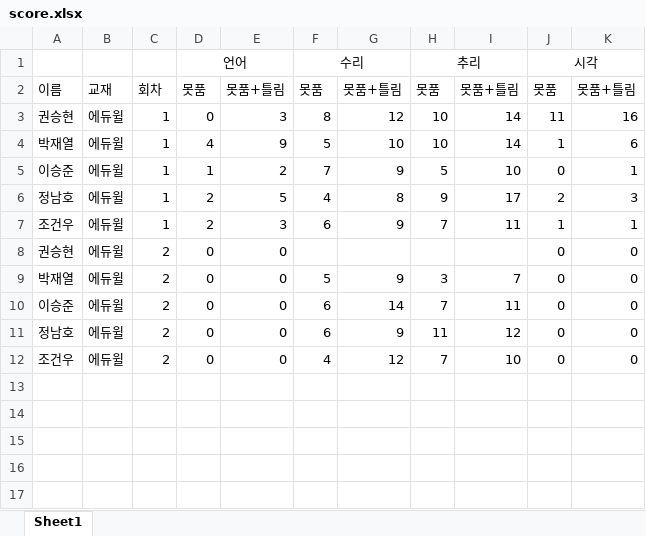
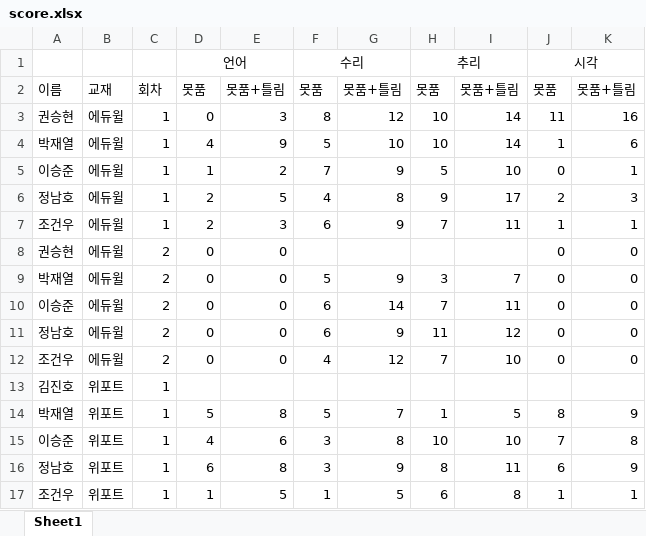
Before and after one commit to jeongnamho/gsat, an Excel workbook: 20_second/score.xlsx, sheet Sheet1, drawn as a sheet; values as stored, in another font and other column widths than the file's, no borders; the diff names each change by its address in the sheet, - before the commit and + after, or states it on an @@ line.

```diff
--- a/20_second/score.xlsx (sheet Sheet1)
+++ b/20_second/score.xlsx (sheet Sheet1)
+row 13: 김진호 | 위포트 | 1
+row 14: 박재열 | 위포트 | 1 | 5 | 8 | 5 | 7 | 1 | 5 | 8 | 9
+row 15: 이승준 | 위포트 | 1 | 4 | 6 | 3 | 8 | 10 | 10 | 7 | 8
+row 16: 정남호 | 위포트 | 1 | 6 | 8 | 3 | 9 | 8 | 11 | 6 | 9
+row 17: 조건우 | 위포트 | 1 | 1 | 5 | 1 | 5 | 6 | 8 | 1 | 1
```
Also changed, not shown: 1 other file.
